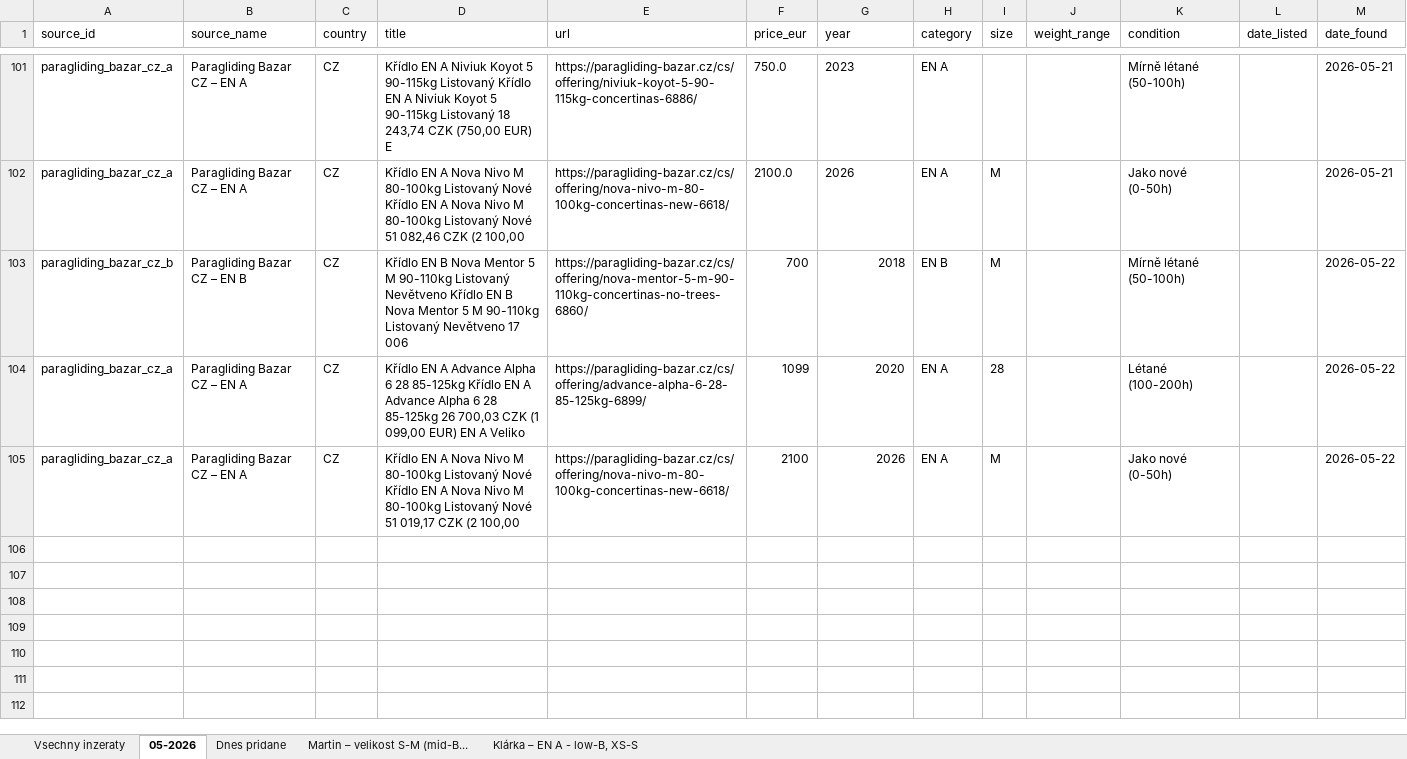
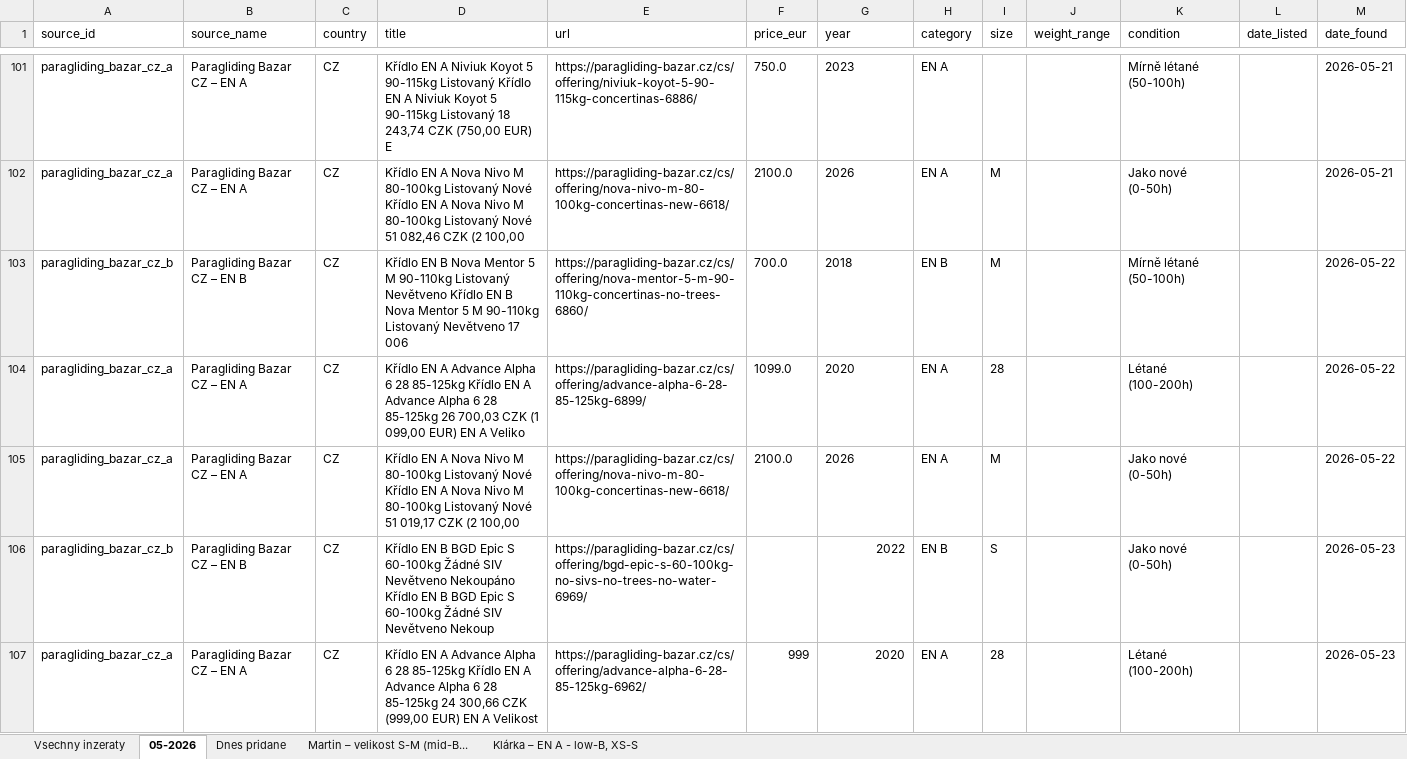
Before and after one commit to zimmema3/paragliding, an Excel workbook: data/bazar_watcher/listings.xlsx, sheet 05-2026, drawn as a sheet; only a part is shown, gaps mark what is left out; values as stored, in another font and other column widths than the file's, no borders; the diff names each change by its address in the sheet, - before the commit and + after, or states it on an @@ line.

```diff
--- a/data/bazar_watcher/listings.xlsx (sheet 05-2026)
+++ b/data/bazar_watcher/listings.xlsx (sheet 05-2026)
-F103 (price_eur): 700
+F103 (price_eur): 700.0
-G103:G105 alignment: right
+G103:G105 alignment: left
-F104 (price_eur): 1099
+F104 (price_eur): 1099.0
-F105 (price_eur): 2100
+F105 (price_eur): 2100.0
+row 106: paragliding_bazar_cz_b | Paragliding Bazar CZ – EN B | CZ | Křídlo EN B BGD Epic S 60-100kg Žádné SIV Nevětveno Nekoupáno Křídlo EN B BGD Epic S 60-100kg Žádné SIV Nevětveno Nekoup | https://paragliding-bazar.cz/cs/offering/bgd-epic-s-60-100kg-no-sivs-no-trees-no-water-6969/ |  | 2022 | EN B | S |  | Jako nové (0-50h) |  | 2026-05-23
+row 107: paragliding_bazar_cz_a | Paragliding Bazar CZ – EN A | CZ | Křídlo EN A Advance Alpha 6 28 85-125kg Křídlo EN A Advance Alpha 6 28 85-125kg 24 300,66 CZK (999,00 EUR) EN A Velikost | https://paragliding-bazar.cz/cs/offering/advance-alpha-6-28-85-125kg-6962/ | 999 | 2020 | EN A | 28 |  | Létané (100-200h) |  | 2026-05-23
```
Also changed, not shown: sheet Vsechny inzeraty, sheet Dnes pridane, sheet Martin – velikost S-M (mid-B..., sheet Klárka – EN A - low-B, XS-S, 1 other file.
